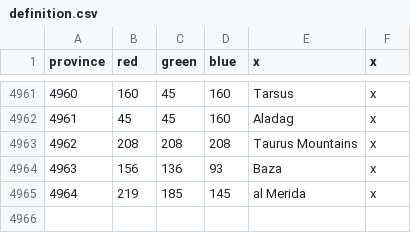
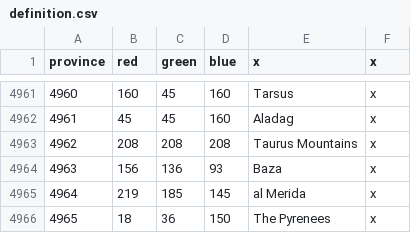
Before and after one commit to AltoriaX/MU, a CSV file: map/definition.csv, drawn as a sheet; only a part is shown, gaps mark what is left out; the diff names each change by its address in the sheet, - before the commit and + after, or states it on an @@ line.

```diff
--- a/map/definition.csv
+++ b/map/definition.csv
+row 4966: 4965 | 18 | 36 | 150 | The Pyrenees | x
```
Also changed, not shown: 11 other files.
